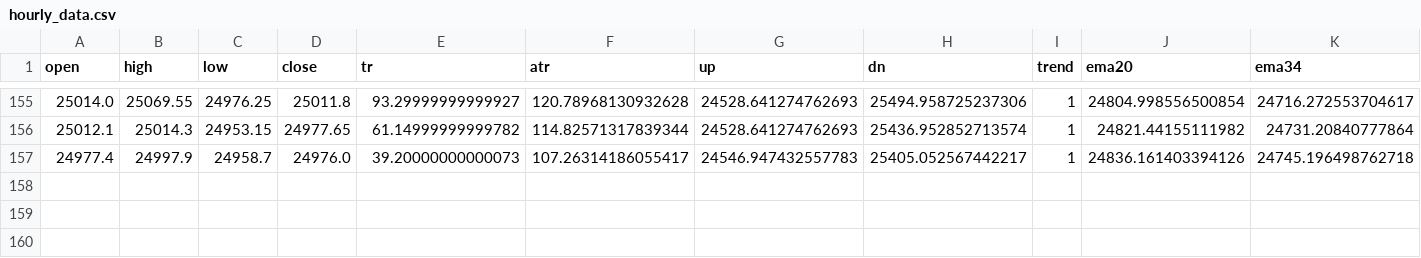
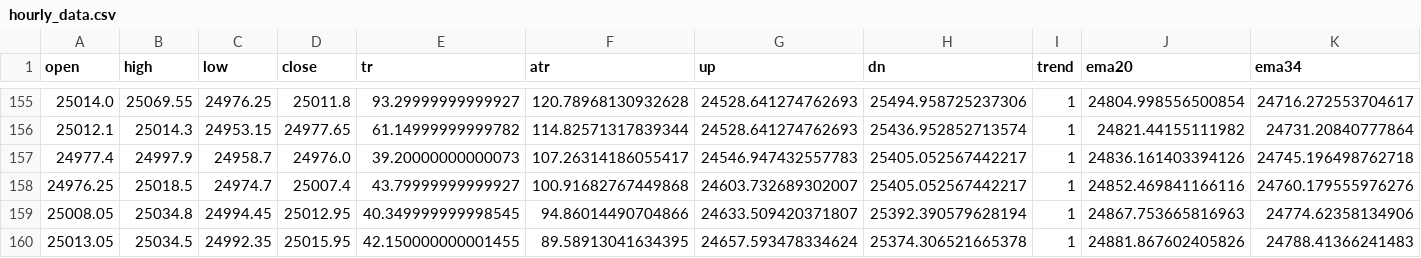
Before and after one commit to Rana-test/botty, a CSV file: hourly_data.csv, drawn as a sheet; only a part is shown, gaps mark what is left out; rows hold the shown columns only; the diff names each change by its address in the sheet, - before the commit and + after, or states it on an @@ line.

```diff
--- a/hourly_data.csv
+++ b/hourly_data.csv
+row 158: 24976.25 | 25018.5 | 24974.7 | 25007.4 | 43.79999999999927 | 100.91682767449868 | 24603.732689302007 | 25405.052567442217 | 1 | 24852.469841166116 | 24760.179555976276
+row 159: 25008.05 | 25034.8 | 24994.45 | 25012.95 | 40.349999999998545 | 94.86014490704866 | 24633.509420371807 | 25392.390579628194 | 1 | 24867.753665816963 | 24774.62358134906
+row 160: 25013.05 | 25034.5 | 24992.35 | 25015.95 | 42.150000000001455 | 89.58913041634395 | 24657.593478334624 | 25374.306521665378 | 1 | 24881.867602405826 | 24788.41366241483
```
Also changed, not shown: 1 other file.
